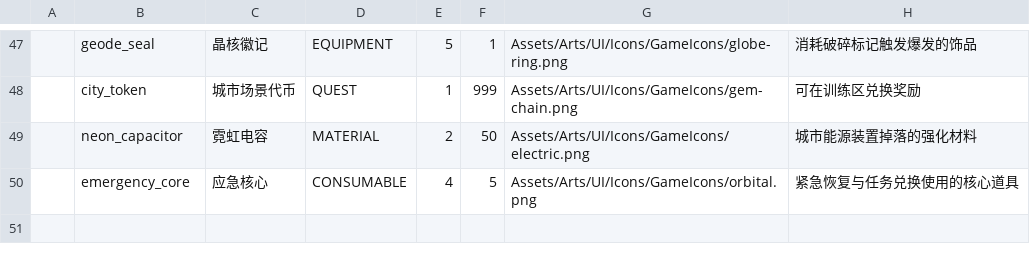
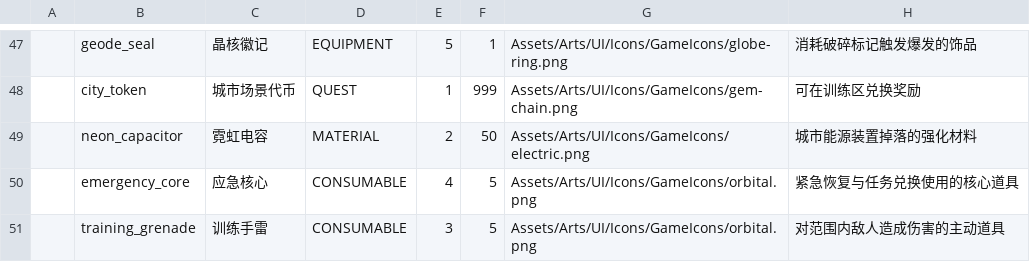
Before and after one commit to LR-Shur/3DPlayDemo, a CSV file: Assets/Config/Luban/Data/items.csv, drawn as a sheet; only a part is shown, gaps mark what is left out.

Commit message:
add four-slot active item system

```diff
--- a/Assets/Config/Luban/Data/items.csv
+++ b/Assets/Config/Luban/Data/items.csv
@@ -50 +50,2 @@
 ,emergency_core,应急核心,CONSUMABLE,4,5,Assets/Arts/UI/Icons/GameIcons/orbital.png,紧急恢复与任务兑换使用的核心道具
+,training_grenade,训练手雷,CONSUMABLE,3,5,Assets/Arts/UI/Icons/GameIcons/orbital.png,对范围内敌人造成伤害的主动道具
```
Also changed, not shown: 23 other files.
